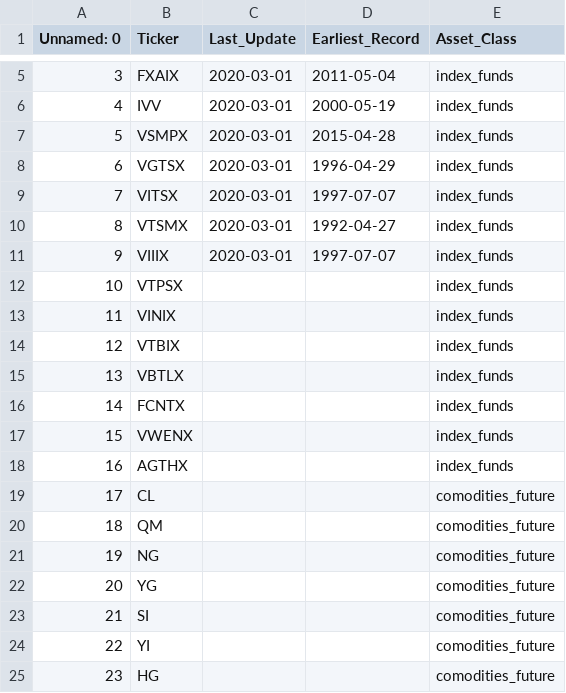
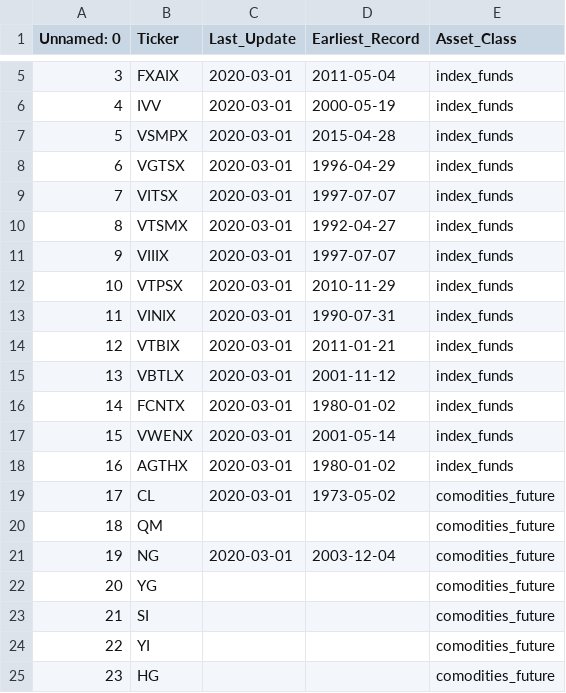
Before and after one commit to Veluga/Thalia-Backtesting-Tool, a CSV file: DataHarvester/persistant_data/update_list_yfinance.csv, drawn as a sheet; only a part is shown, gaps mark what is left out.

```diff
--- a/DataHarvester/persistant_data/update_list_yfinance.csv
+++ b/DataHarvester/persistant_data/update_list_yfinance.csv
@@ -11,12 +11,12 @@ Unnamed: 0,Ticker,Last_Update,Earliest_Record,Asset_Class
 9,VIIIX,2020-03-01,1997-07-07,index_funds
-10,VTPSX,,,index_funds
-11,VINIX,,,index_funds
-12,VTBIX,,,index_funds
-13,VBTLX,,,index_funds
-14,FCNTX,,,index_funds
-15,VWENX,,,index_funds
-16,AGTHX,,,index_funds
-17,CL,,,comodities_future
+10,VTPSX,2020-03-01,2010-11-29,index_funds
+11,VINIX,2020-03-01,1990-07-31,index_funds
+12,VTBIX,2020-03-01,2011-01-21,index_funds
+13,VBTLX,2020-03-01,2001-11-12,index_funds
+14,FCNTX,2020-03-01,1980-01-02,index_funds
+15,VWENX,2020-03-01,2001-05-14,index_funds
+16,AGTHX,2020-03-01,1980-01-02,index_funds
+17,CL,2020-03-01,1973-05-02,comodities_future
 18,QM,,,comodities_future
-19,NG,,,comodities_future
+19,NG,2020-03-01,2003-12-04,comodities_future
 20,YG,,,comodities_future
```
Also changed, not shown: DataHarvester/persistant_data/update_list_nomics.csv, 6 other files.
